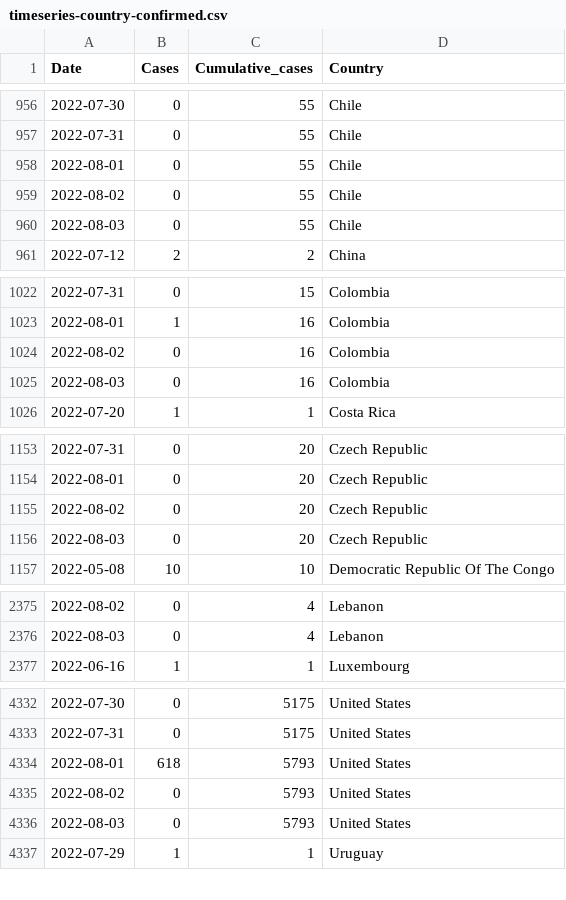
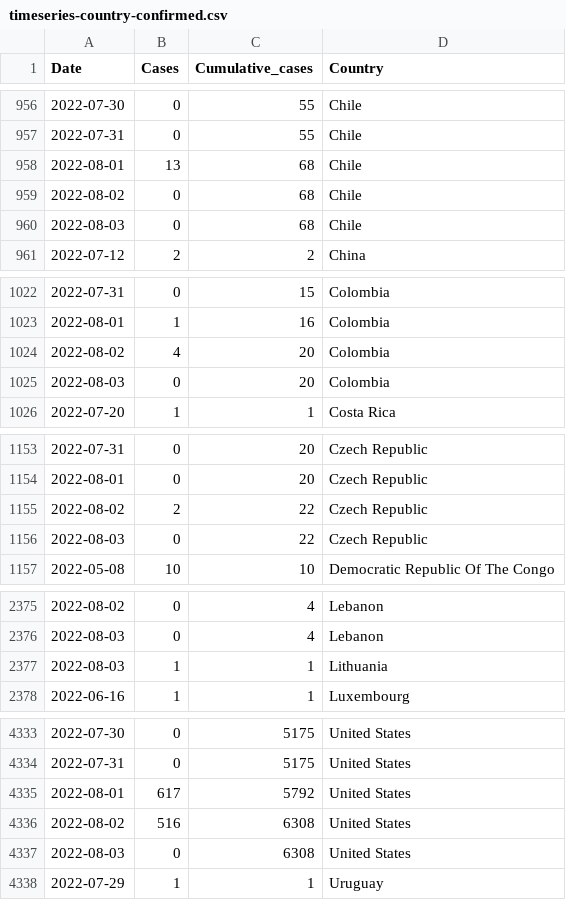
Before and after one commit to globaldothealth/monkeypox, a CSV file: timeseries-country-confirmed.csv, drawn as a sheet; only a part is shown, gaps mark what is left out; the diff covers the shown part only.

```diff
--- a/timeseries-country-confirmed.csv
+++ b/timeseries-country-confirmed.csv
@@ -957,5 +957,5 @@ Date,Cases,Cumulative_cases,Country
 2022-07-31,0,55,Chile
-2022-08-01,0,55,Chile
-2022-08-02,0,55,Chile
-2022-08-03,0,55,Chile
+2022-08-01,13,68,Chile
+2022-08-02,0,68,Chile
+2022-08-03,0,68,Chile
 2022-07-12,2,2,China
@@ -1023,4 +1023,4 @@ Date,Cases,Cumulative_cases,Country
 2022-08-01,1,16,Colombia
-2022-08-02,0,16,Colombia
-2022-08-03,0,16,Colombia
+2022-08-02,4,20,Colombia
+2022-08-03,0,20,Colombia
 2022-07-20,1,1,Costa Rica
@@ -1154,4 +1154,4 @@ Date,Cases,Cumulative_cases,Country
 2022-08-01,0,20,Czech Republic
-2022-08-02,0,20,Czech Republic
-2022-08-03,0,20,Czech Republic
+2022-08-02,2,22,Czech Republic
+2022-08-03,0,22,Czech Republic
 2022-05-08,10,10,Democratic Republic Of The Congo
@@ -2376,2 +2376,3 @@ Date,Cases,Cumulative_cases,Country
 2022-08-03,0,4,Lebanon
+2022-08-03,1,1,Lithuania
 2022-06-16,1,1,Luxembourg
@@ -4333,5 +4334,5 @@ Date,Cases,Cumulative_cases,Country
 2022-07-31,0,5175,United States
-2022-08-01,618,5793,United States
-2022-08-02,0,5793,United States
-2022-08-03,0,5793,United States
+2022-08-01,617,5792,United States
+2022-08-02,516,6308,United States
+2022-08-03,0,6308,United States
 2022-07-29,1,1,Uruguay
```
Also changed, not shown: 21 edited cells elsewhere in this file, timeseries-confirmed.csv, 1 other file.
